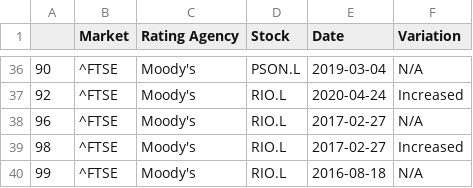
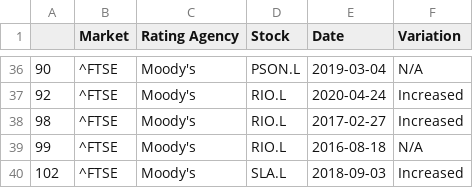
Before and after one commit to nncm-xbc/BSP6, a CSV file: Data/^FTSE/StockChanges-^FTSE-Moody's.csv, drawn as a sheet; only a part is shown, gaps mark what is left out; the shorter side is filled out with more unchanged rows.

```diff
--- a/Data/^FTSE/StockChanges-^FTSE-Moody's.csv
+++ b/Data/^FTSE/StockChanges-^FTSE-Moody's.csv
@@ -37,3 +37,2 @@
 92,^FTSE,Moody's,RIO.L,2020-04-24,Increased
-96,^FTSE,Moody's,RIO.L,2017-02-27,N/A
 98,^FTSE,Moody's,RIO.L,2017-02-27,Increased
```
Also changed, not shown: Data/^FTSE/Two_sample_results.csv, Data/^N225/StockChanges-^N225-Moody's.csv, 2 other files.
